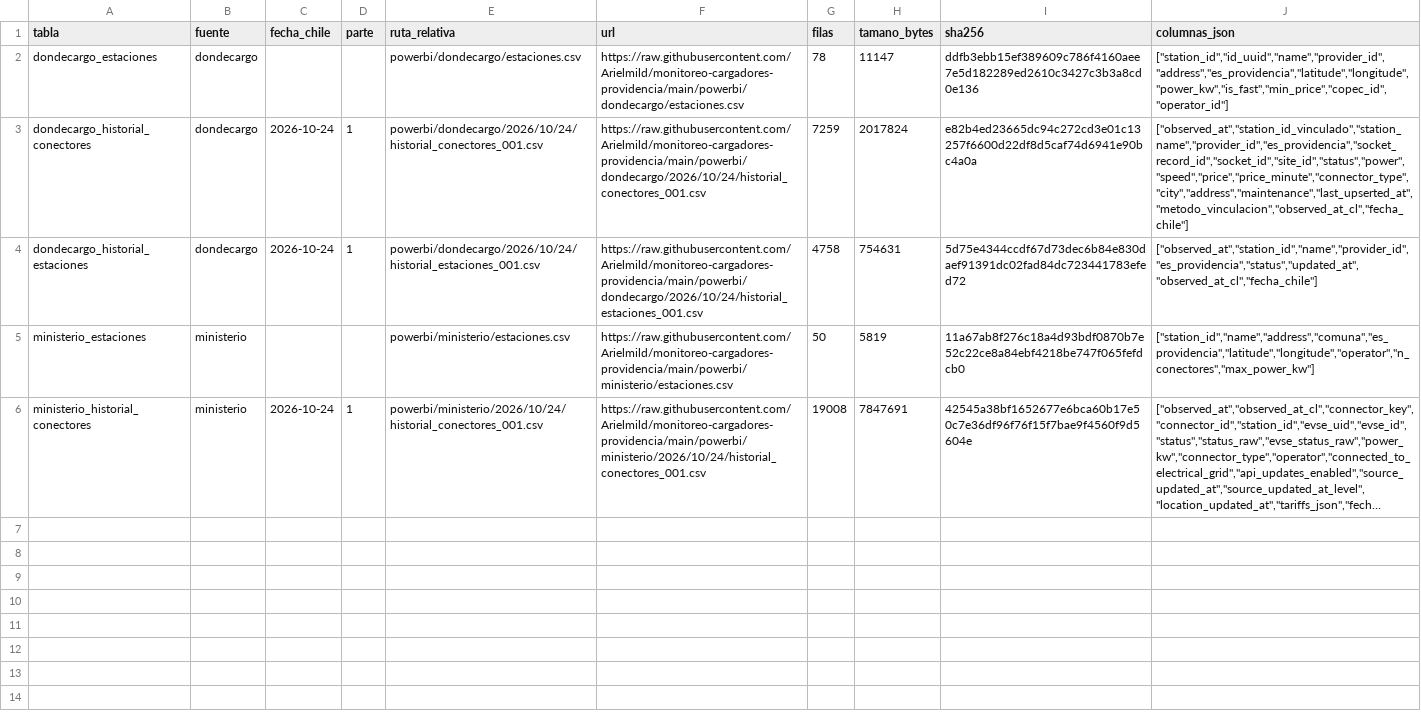
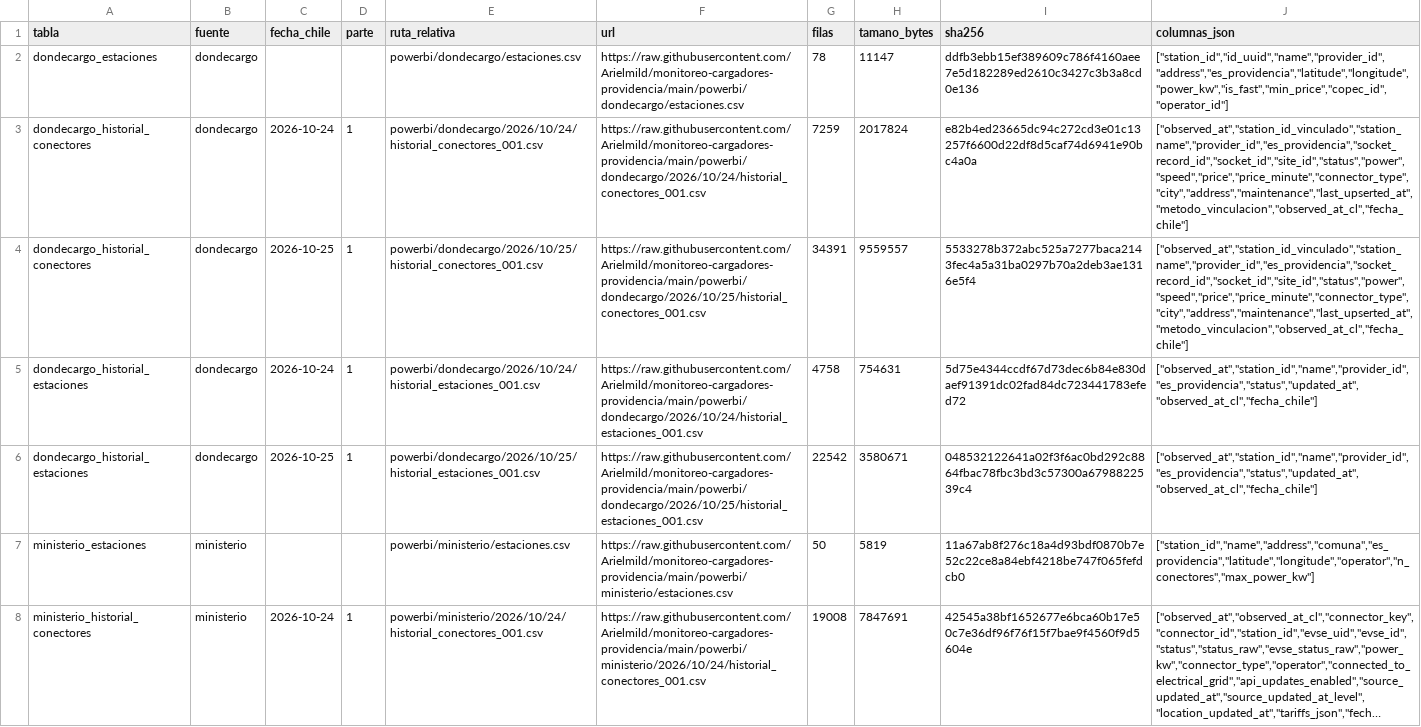
Before and after one commit to Arielmild/monitoreo-cargadores-providencia, a CSV file: powerbi/archivos.csv, drawn as a sheet; only a part is shown; long unchanged cells end in …; the diff covers the shown part only; the diff names each change by its address in the sheet, - before the commit and + after, or states it on an @@ line.

```diff
--- a/powerbi/archivos.csv
+++ b/powerbi/archivos.csv
+row 4: dondecargo_historial_conectores | dondecargo | 2026-10-25 | 1 | powerbi/dondecargo/2026/10/25/historial_conectores_001.csv | https://raw.githubusercontent.com/Arielmild/monitoreo-cargadores-providencia/main/powerbi/dondecargo/2026/10/25/historial_conectores_001.csv | 34391 | 9559557 | 5533278b372abc525a7277baca2143fec4a5a31ba0297b70a2deb3ae1316e5f4 | ["observed_at","station_id_vinculado","station_name","provider_id","es_providencia","socket_record_id","socket_id","site_id","status","power","speed","price","price_minute","connector_type","city","address","maintenance","last_upserted_at","metodo_vinculacion","observed_at_cl","fecha_chile"]
+row 6: dondecargo_historial_estaciones | dondecargo | 2026-10-25 | 1 | powerbi/dondecargo/2026/10/25/historial_estaciones_001.csv | https://raw.githubusercontent.com/Arielmild/monitoreo-cargadores-providencia/main/powerbi/dondecargo/2026/10/25/historial_estaciones_001.csv | 22542 | 3580671 | 048532122641a02f3f6ac0bd292c8864fbac78fbc3bd3c57300a6798822539c4 | ["observed_at","station_id","name","provider_id","es_providencia","status","updated_at","observed_at_cl","fecha_chile"]
```
Also changed, not shown: 1 added row elsewhere in this file, 7 other files.
